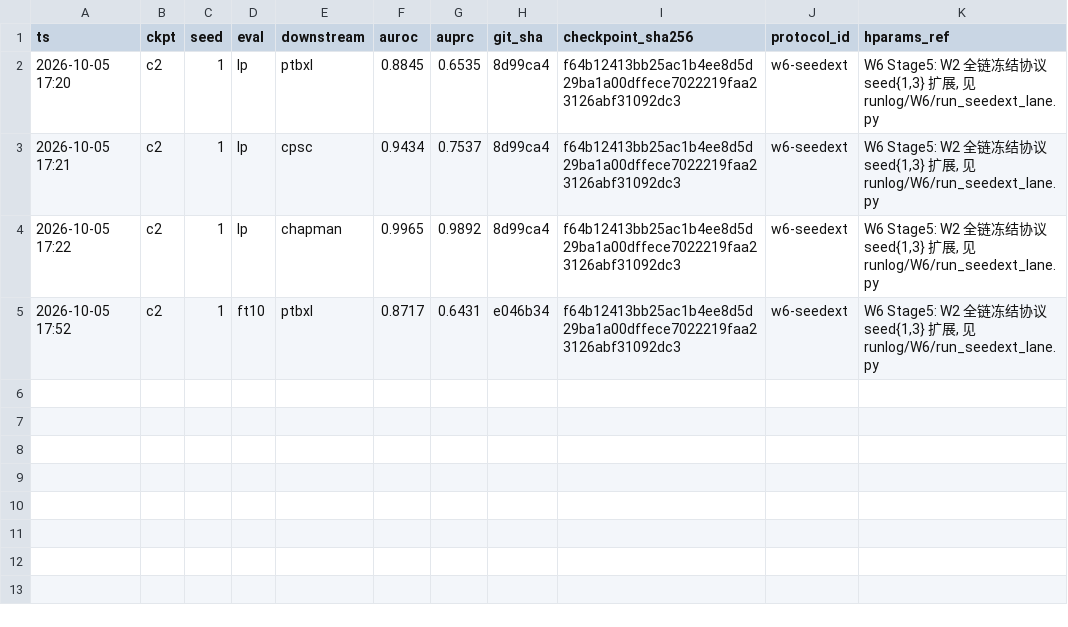
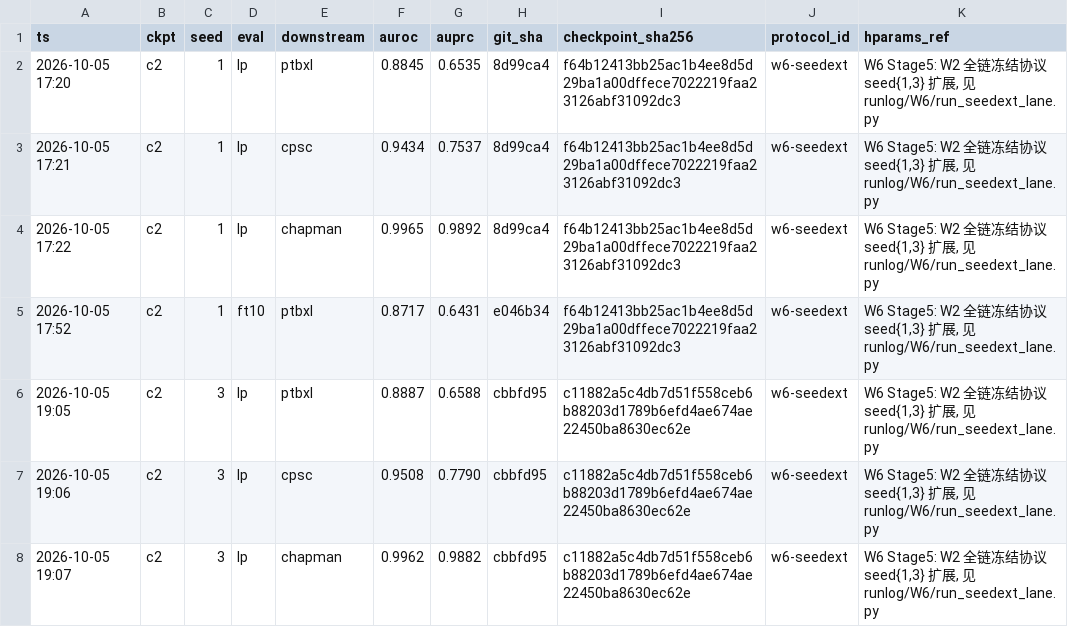
Before and after one commit to geziang/ECG, a CSV file: ECG_SSL_LFBT-main/runlog/W6/seedext_results_L2.csv, drawn as a sheet.

Commit message:
W6巡检#50(主机A,10-05 19:24): Stage5后半链2(c2s3)LP三域落盘零FAIL(cpsc 0.9508), 末格FT10在跑

```diff
--- a/ECG_SSL_LFBT-main/runlog/W6/seedext_results_L2.csv
+++ b/ECG_SSL_LFBT-main/runlog/W6/seedext_results_L2.csv
@@ -5 +5,4 @@ ts,ckpt,seed,eval,downstream,auroc,auprc,git_sha,checkpoint_sha256,protocol_id,h
 2026-10-05 17:52,c2,1,ft10,ptbxl,0.8717,0.6431,e046b34,f64b12413bb25ac1b4ee8d5d29ba1a00dffece7022219faa23126abf31092dc3,w6-seedext,"W6 Stage5: W2 全链冻结协议 seed{1,3} 扩展, 见 runlog/W6/run_seedext_lane.py"
+2026-10-05 19:05,c2,3,lp,ptbxl,0.8887,0.6588,cbbfd95,c11882a5c4db7d51f558ceb6b88203d1789b6efd4ae674ae22450ba8630ec62e,w6-seedext,"W6 Stage5: W2 全链冻结协议 seed{1,3} 扩展, 见 runlog/W6/run_seedext_lane.py"
+2026-10-05 19:06,c2,3,lp,cpsc,0.9508,0.7790,cbbfd95,c11882a5c4db7d51f558ceb6b88203d1789b6efd4ae674ae22450ba8630ec62e,w6-seedext,"W6 Stage5: W2 全链冻结协议 seed{1,3} 扩展, 见 runlog/W6/run_seedext_lane.py"
+2026-10-05 19:07,c2,3,lp,chapman,0.9962,0.9882,cbbfd95,c11882a5c4db7d51f558ceb6b88203d1789b6efd4ae674ae22450ba8630ec62e,w6-seedext,"W6 Stage5: W2 全链冻结协议 seed{1,3} 扩展, 见 runlog/W6/run_seedext_lane.py"
```
Also changed, not shown: 1 other file.
